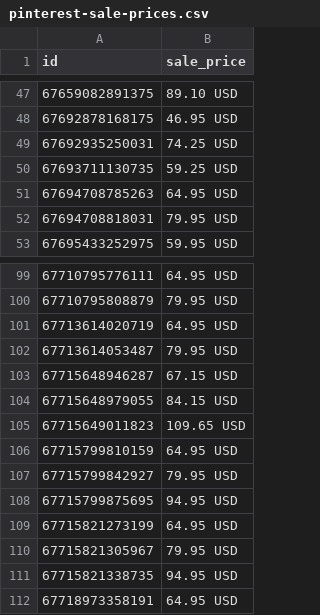
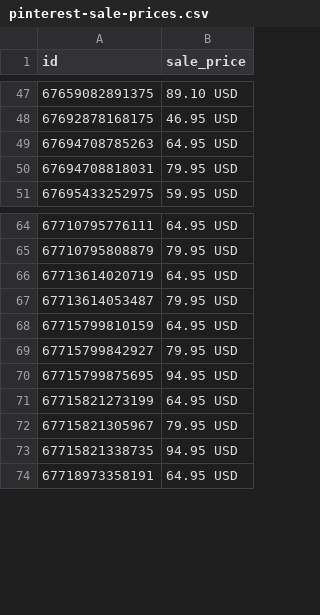
Before and after one commit to inksakeshop/gmc-feed, a CSV file: pinterest-sale-prices.csv, drawn as a sheet; only a part is shown, gaps mark what is left out; the diff covers the shown part only.

```diff
--- a/pinterest-sale-prices.csv
+++ b/pinterest-sale-prices.csv
@@ -48,4 +48,2 @@
 "67692878168175","46.95 USD"
-"67692935250031","74.25 USD"
-"67693711130735","59.25 USD"
 "67694708785263","64.95 USD"
@@ -102,5 +67,2 @@
 "67713614053487","79.95 USD"
-"67715648946287","67.15 USD"
-"67715648979055","84.15 USD"
-"67715649011823","109.65 USD"
 "67715799810159","64.95 USD"
```
Also changed, not shown: 33 removed rows elsewhere in this file.
